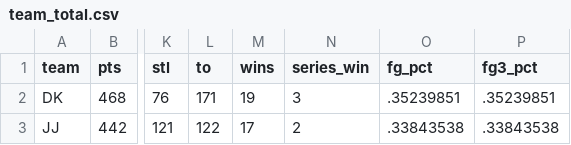
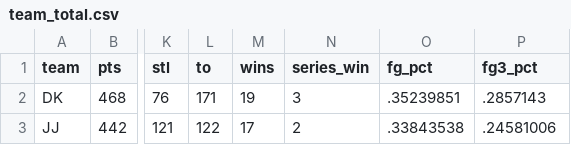
Before and after one commit to DongheeJo/kgsa_basketball, a CSV file: team_total.csv, drawn as a sheet; only a part is shown, gaps mark what is left out; the diff names each change by its address in the sheet, - before the commit and + after, or states it on an @@ line.

Commit message:
data update

```diff
--- a/team_total.csv
+++ b/team_total.csv
-P2 (fg3_pct): .35239851
+P2 (fg3_pct): .2857143
-P3 (fg3_pct): .33843538
+P3 (fg3_pct): .24581006
```
Also changed, not shown: 1 other file.
